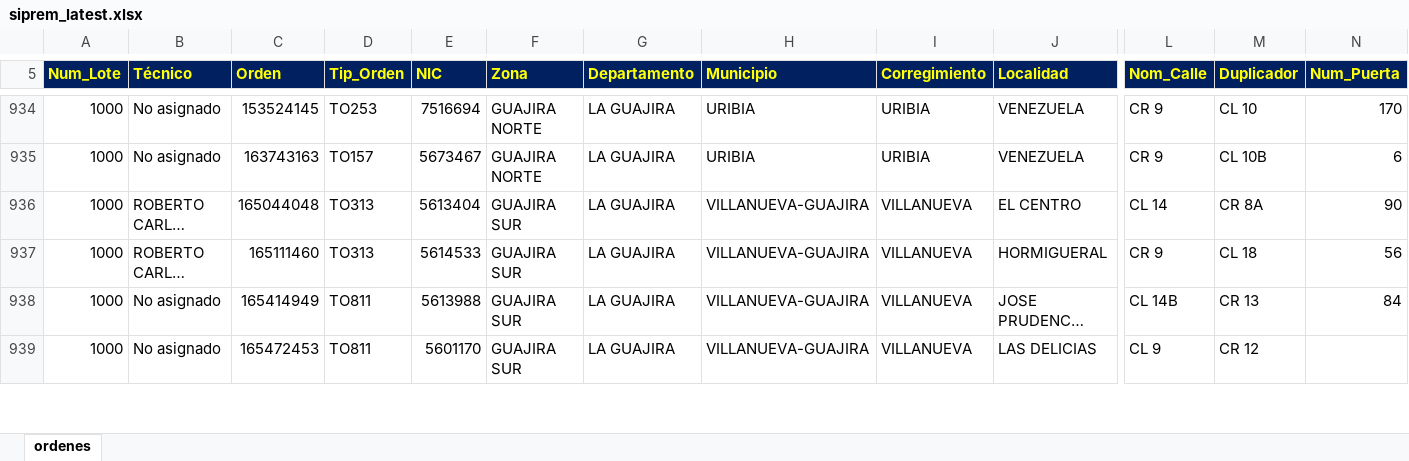
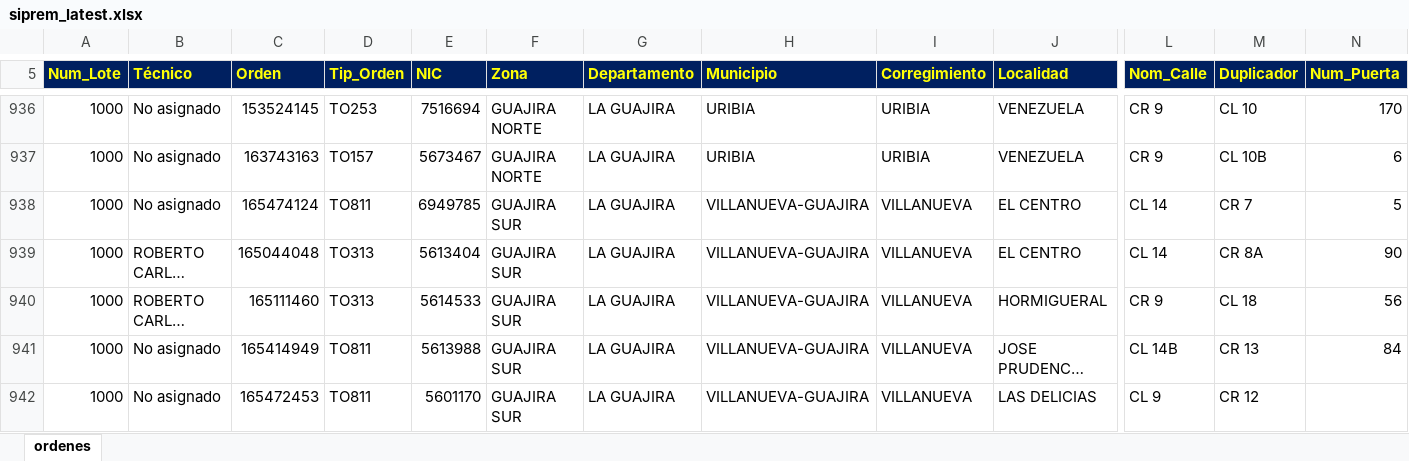
Before and after one commit to vikano27-debug/Dashboard_ING_VOA_Guajira, an Excel workbook: siprem_latest.xlsx, sheet ordenes, drawn as a sheet; only a part is shown, gaps mark what is left out; long unchanged cells end in …; values as stored, in another font and other column widths than the file's, no borders; rows hold the shown columns only; the diff covers the shown part only; the diff names each change by its address in the sheet, - before the commit and + after, or states it on an @@ line.

Commit message:
Actualizacion automatica SIPREM y Casuistica GUAJIRA

```diff
--- a/siprem_latest.xlsx (sheet ordenes)
+++ b/siprem_latest.xlsx (sheet ordenes)
+row 938: 1000 | No asignado | 165474124 | TO811 | 6949785 | GUAJIRA SUR | LA GUAJIRA | VILLANUEVA-GUAJIRA | VILLANUEVA | EL CENTRO | CL 14 | CR 7 | 5
```
Also changed, not shown: 13 added rows, 12 removed rows and 8 edited cells elsewhere in this sheet.
